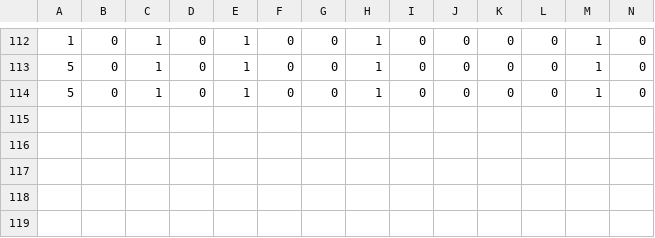
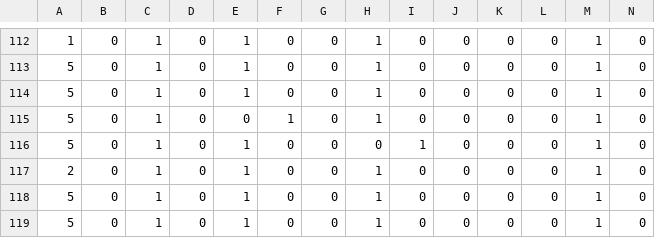
Before and after one commit to JavaFXpert/visual-neural-net-server, a CSV file: src/main/resources/classification/tic_tac_toe_all.csv, drawn as a sheet; only a part is shown, gaps mark what is left out; rows hold the shown columns only; the diff names each change by its address in the sheet, - before the commit and + after, or states it on an @@ line.

```diff
--- a/src/main/resources/classification/tic_tac_toe_all.csv
+++ b/src/main/resources/classification/tic_tac_toe_all.csv
+row 115: 5 | 0 | 1 | 0 | 0 | 1 | 0 | 1 | 0 | 0 | 0 | 0 | 1 | 0
+row 116: 5 | 0 | 1 | 0 | 1 | 0 | 0 | 0 | 1 | 0 | 0 | 0 | 1 | 0
+row 117: 2 | 0 | 1 | 0 | 1 | 0 | 0 | 1 | 0 | 0 | 0 | 0 | 1 | 0
+row 118: 5 | 0 | 1 | 0 | 1 | 0 | 0 | 1 | 0 | 0 | 0 | 0 | 1 | 0
+row 119: 5 | 0 | 1 | 0 | 1 | 0 | 0 | 1 | 0 | 0 | 0 | 0 | 1 | 0
```
Also changed, not shown: 1 other file.
